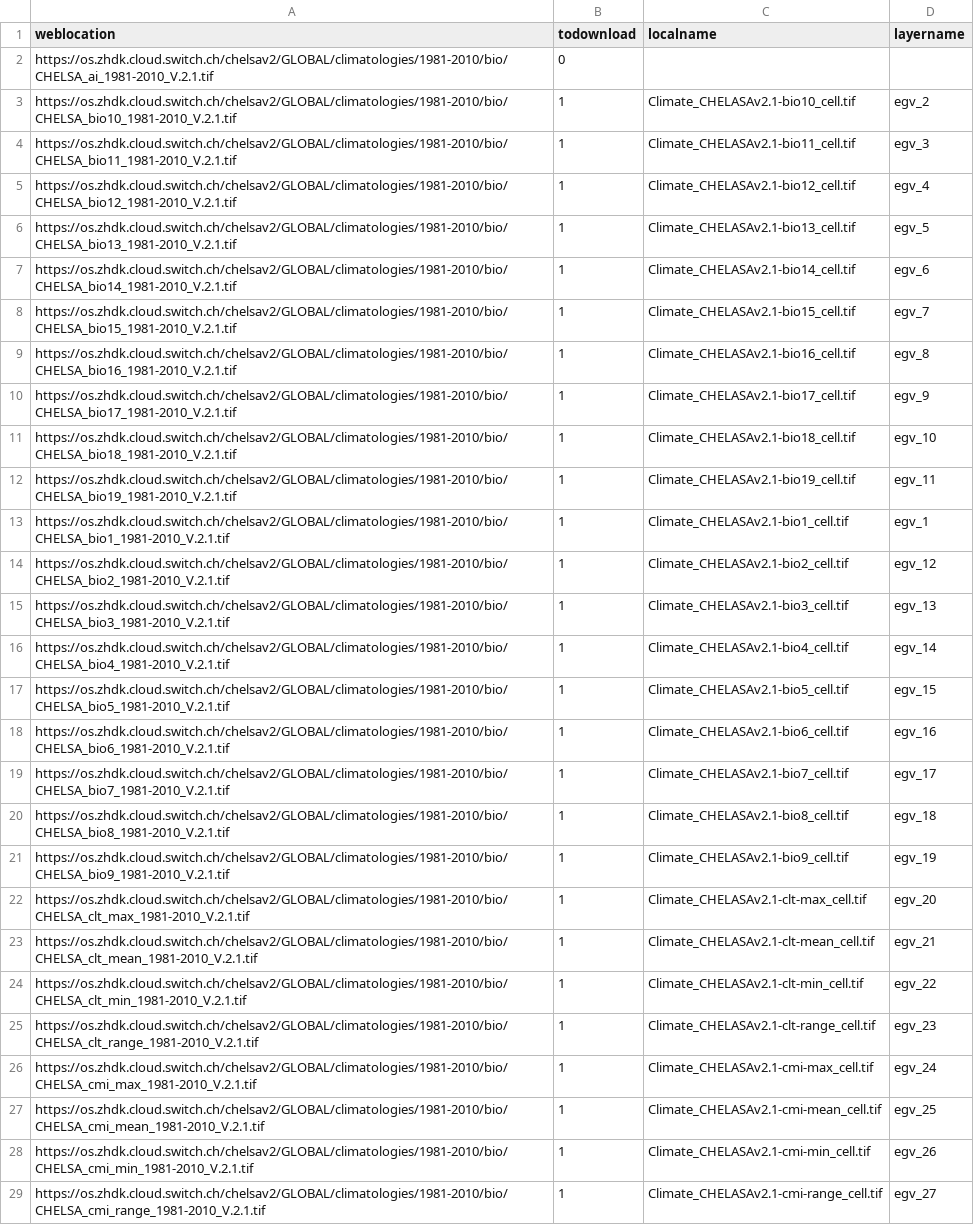
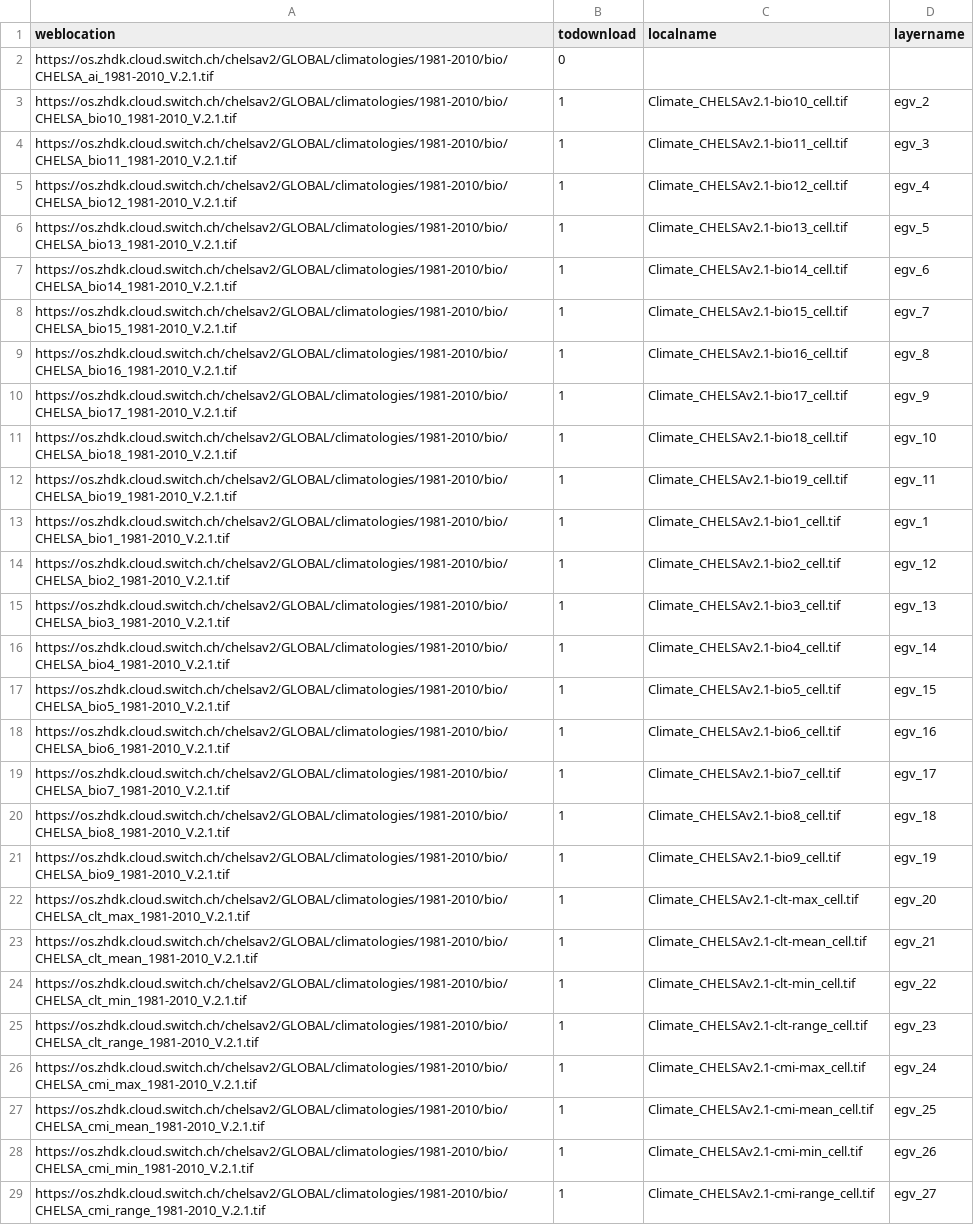
Before and after one commit to aavotins/HiQBioDiv_EGVs, a CSV file: Data/Geodata/2024/CHELSA/CHELSAdownload_rename.csv, drawn as a sheet; only a part is shown; the diff covers the shown part only; the diff names each change by its address in the sheet, - before the commit and + after, or states it on an @@ line.

```diff
--- a/Data/Geodata/2024/CHELSA/CHELSAdownload_rename.csv
+++ b/Data/Geodata/2024/CHELSA/CHELSAdownload_rename.csv
-C3 (localname): Climate_CHELASAv2.1-bio10_cell.tif
+C3 (localname): Climate_CHELSAv2.1-bio10_cell.tif
-C4 (localname): Climate_CHELASAv2.1-bio11_cell.tif
+C4 (localname): Climate_CHELSAv2.1-bio11_cell.tif
-C5 (localname): Climate_CHELASAv2.1-bio12_cell.tif
+C5 (localname): Climate_CHELSAv2.1-bio12_cell.tif
-C6 (localname): Climate_CHELASAv2.1-bio13_cell.tif
+C6 (localname): Climate_CHELSAv2.1-bio13_cell.tif
-C7 (localname): Climate_CHELASAv2.1-bio14_cell.tif
+C7 (localname): Climate_CHELSAv2.1-bio14_cell.tif
-C8 (localname): Climate_CHELASAv2.1-bio15_cell.tif
+C8 (localname): Climate_CHELSAv2.1-bio15_cell.tif
-C9 (localname): Climate_CHELASAv2.1-bio16_cell.tif
+C9 (localname): Climate_CHELSAv2.1-bio16_cell.tif
-C10 (localname): Climate_CHELASAv2.1-bio17_cell.tif
+C10 (localname): Climate_CHELSAv2.1-bio17_cell.tif
-C11 (localname): Climate_CHELASAv2.1-bio18_cell.tif
+C11 (localname): Climate_CHELSAv2.1-bio18_cell.tif
-C12 (localname): Climate_CHELASAv2.1-bio19_cell.tif
+C12 (localname): Climate_CHELSAv2.1-bio19_cell.tif
-C13 (localname): Climate_CHELASAv2.1-bio1_cell.tif
+C13 (localname): Climate_CHELSAv2.1-bio1_cell.tif
-C14 (localname): Climate_CHELASAv2.1-bio2_cell.tif
+C14 (localname): Climate_CHELSAv2.1-bio2_cell.tif
-C15 (localname): Climate_CHELASAv2.1-bio3_cell.tif
+C15 (localname): Climate_CHELSAv2.1-bio3_cell.tif
-C16 (localname): Climate_CHELASAv2.1-bio4_cell.tif
+C16 (localname): Climate_CHELSAv2.1-bio4_cell.tif
-C17 (localname): Climate_CHELASAv2.1-bio5_cell.tif
+C17 (localname): Climate_CHELSAv2.1-bio5_cell.tif
-C18 (localname): Climate_CHELASAv2.1-bio6_cell.tif
+C18 (localname): Climate_CHELSAv2.1-bio6_cell.tif
-C19 (localname): Climate_CHELASAv2.1-bio7_cell.tif
+C19 (localname): Climate_CHELSAv2.1-bio7_cell.tif
-C20 (localname): Climate_CHELASAv2.1-bio8_cell.tif
+C20 (localname): Climate_CHELSAv2.1-bio8_cell.tif
-C21 (localname): Climate_CHELASAv2.1-bio9_cell.tif
+C21 (localname): Climate_CHELSAv2.1-bio9_cell.tif
-C22 (localname): Climate_CHELASAv2.1-clt-max_cell.tif
+C22 (localname): Climate_CHELSAv2.1-clt-max_cell.tif
-C23 (localname): Climate_CHELASAv2.1-clt-mean_cell.tif
+C23 (localname): Climate_CHELSAv2.1-clt-mean_cell.tif
-C24 (localname): Climate_CHELASAv2.1-clt-min_cell.tif
+C24 (localname): Climate_CHELSAv2.1-clt-min_cell.tif
-C25 (localname): Climate_CHELASAv2.1-clt-range_cell.tif
+C25 (localname): Climate_CHELSAv2.1-clt-range_cell.tif
-C26 (localname): Climate_CHELASAv2.1-cmi-max_cell.tif
+C26 (localname): Climate_CHELSAv2.1-cmi-max_cell.tif
-C27 (localname): Climate_CHELASAv2.1-cmi-mean_cell.tif
+C27 (localname): Climate_CHELSAv2.1-cmi-mean_cell.tif
-C28 (localname): Climate_CHELASAv2.1-cmi-min_cell.tif
+C28 (localname): Climate_CHELSAv2.1-cmi-min_cell.tif
-C29 (localname): Climate_CHELASAv2.1-cmi-range_cell.tif
+C29 (localname): Climate_CHELSAv2.1-cmi-range_cell.tif
```
Also changed, not shown: 42 edited cells elsewhere in this file, 24 other files.
